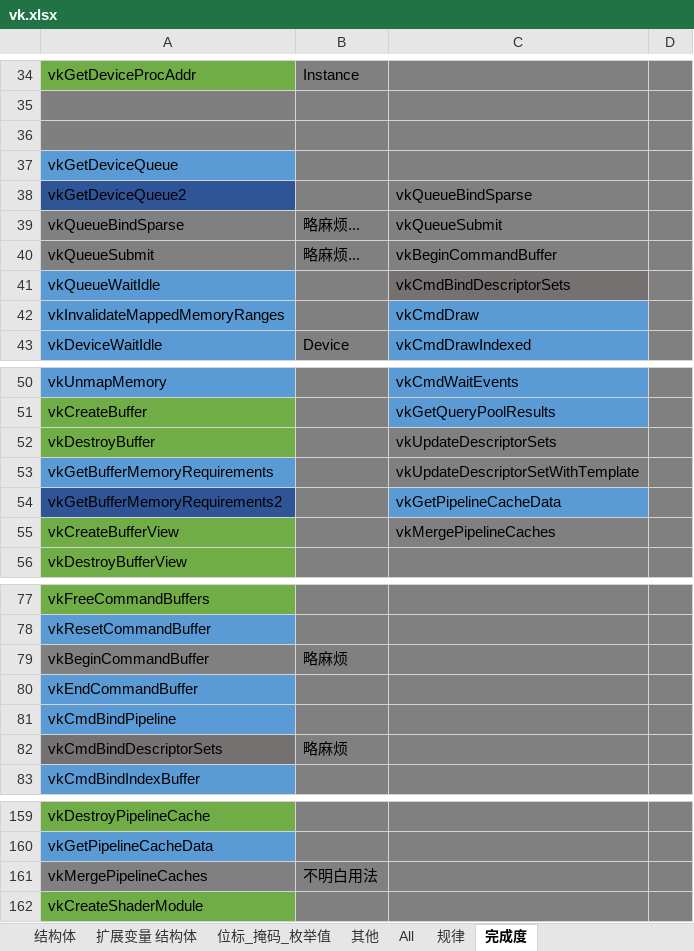
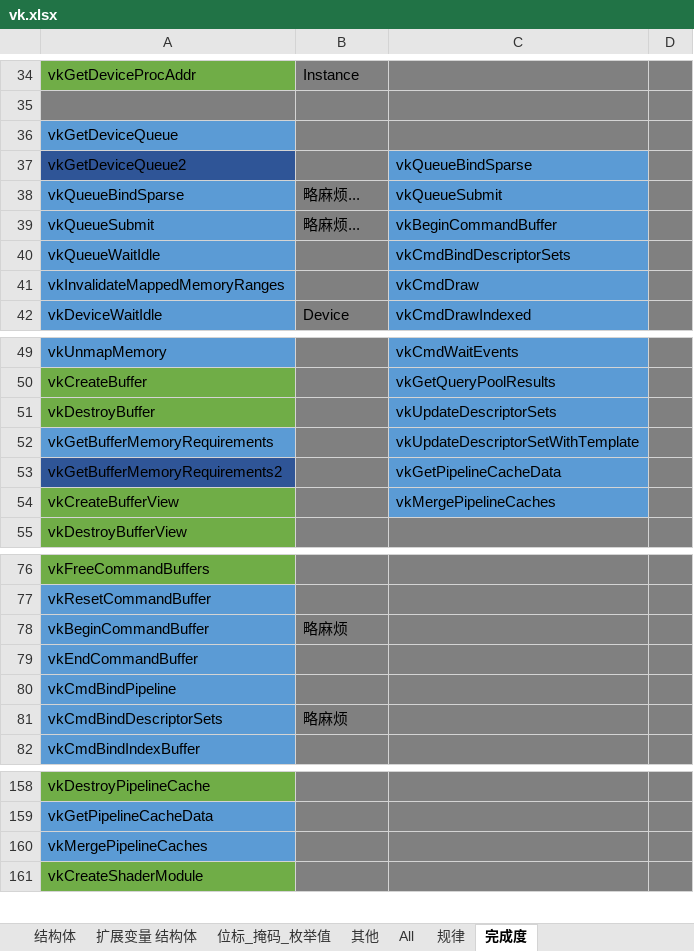
Before and after one commit to StromAI/laka_vulkan, an Excel workbook: laka_vulkan/vk.xlsx, sheet 完成度, drawn as a sheet; only a part is shown, gaps mark what is left out; values as stored, in another font and other column widths than the file's, no borders; removed rows and columns are numbered as before the commit, all else as after; the diff covers the shown part only; the diff names each change by its address in the sheet, - before the commit and + after, or states it on an @@ line.

```diff
--- a/laka_vulkan/vk.xlsx (sheet 完成度)
+++ b/laka_vulkan/vk.xlsx (sheet 完成度)
-row 36: (empty)
-C37:C39 fill: #808080
+C37:C39 fill: #5B9BD5
-A38:A39 fill: #808080
+A38:A39 fill: #5B9BD5
-C40 fill: #767171
+C40 fill: #5B9BD5
-C51:C52 fill: #808080
+C51:C52 fill: #5B9BD5
-C54 fill: #808080
+C54 fill: #5B9BD5
-A78 fill: #808080
+A78 fill: #5B9BD5
-A81 fill: #767171
+A81 fill: #5B9BD5
-A160 fill: #808080
+A160 fill: #5B9BD5
-B160: 不明白用法
+B160: (empty)
```
Also changed, not shown: cell formats elsewhere in this sheet, 5 other files.
